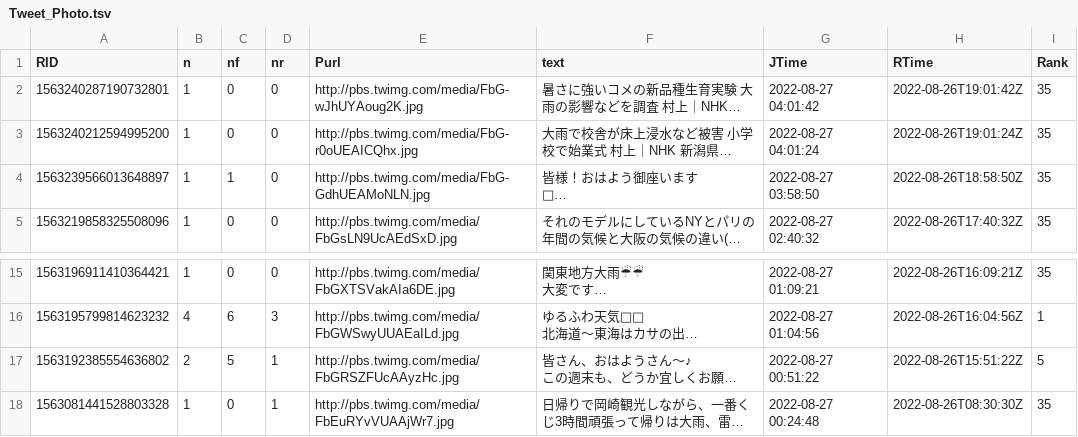
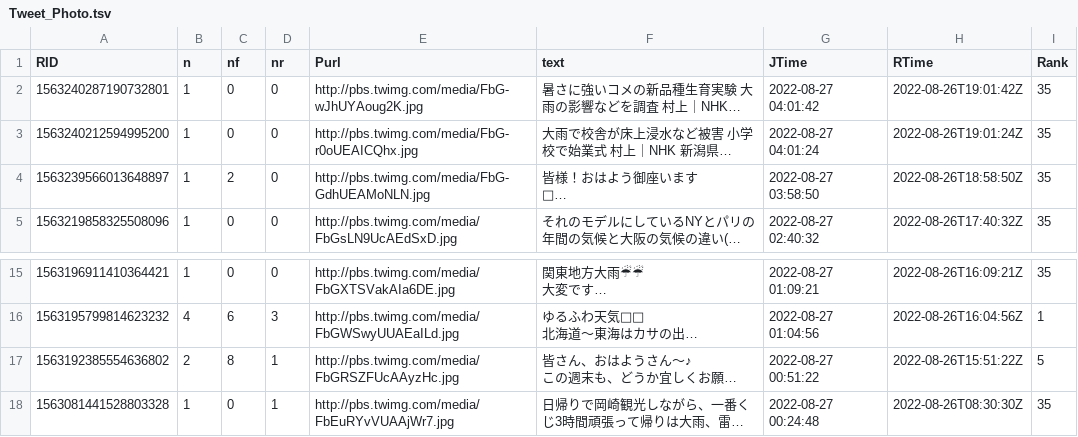
Before and after one commit to syamada93/RTweet_2022_HR, a TSV file: Tweet_Photo.tsv, drawn as a sheet; only a part is shown, gaps mark what is left out; long unchanged cells end in …; the diff names each change by its address in the sheet, - before the commit and + after, or states it on an @@ line.

Commit message:
データ更新

```diff
--- a/Tweet_Photo.tsv
+++ b/Tweet_Photo.tsv
-C4 (nf): 1
+C4 (nf): 2
-C17 (nf): 5
+C17 (nf): 8
```
